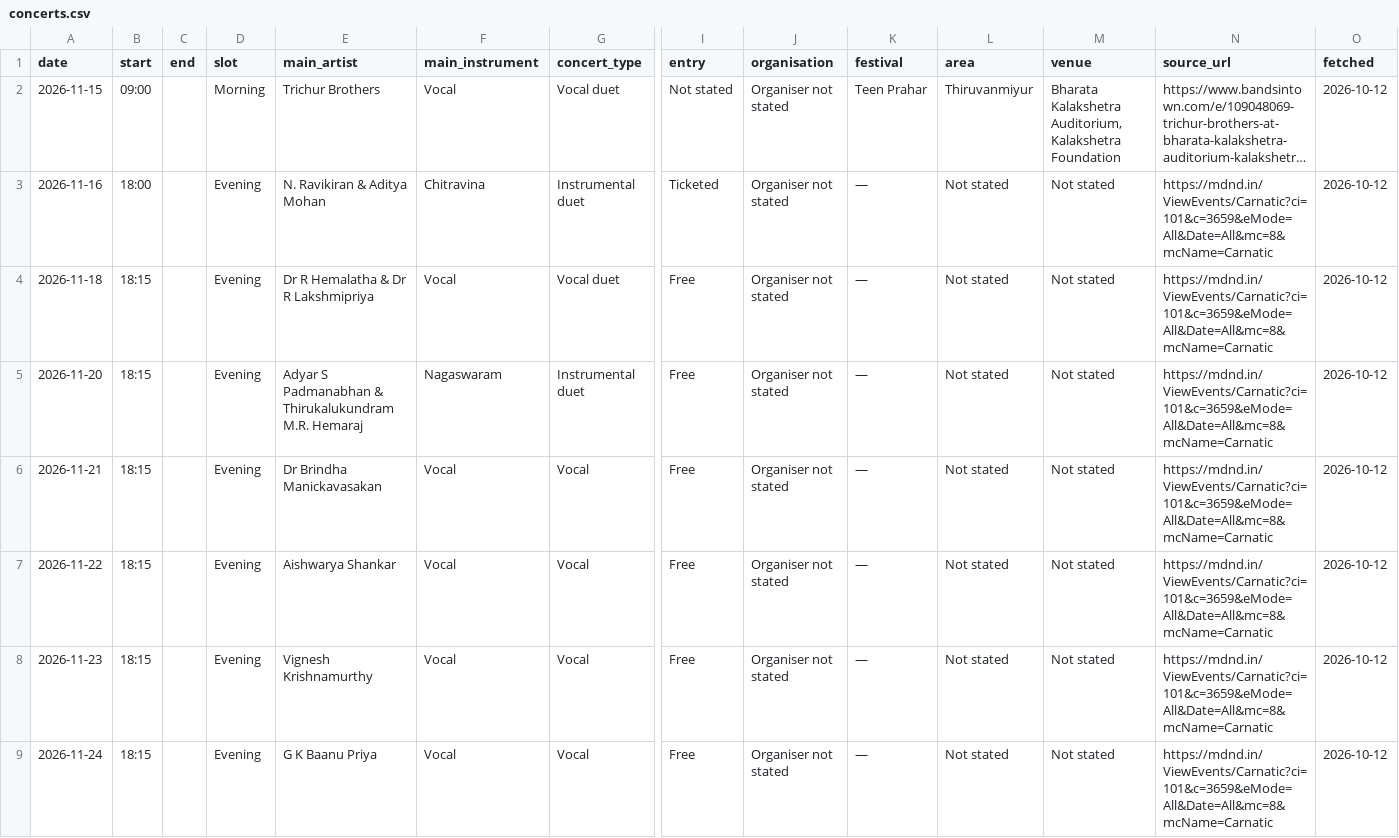
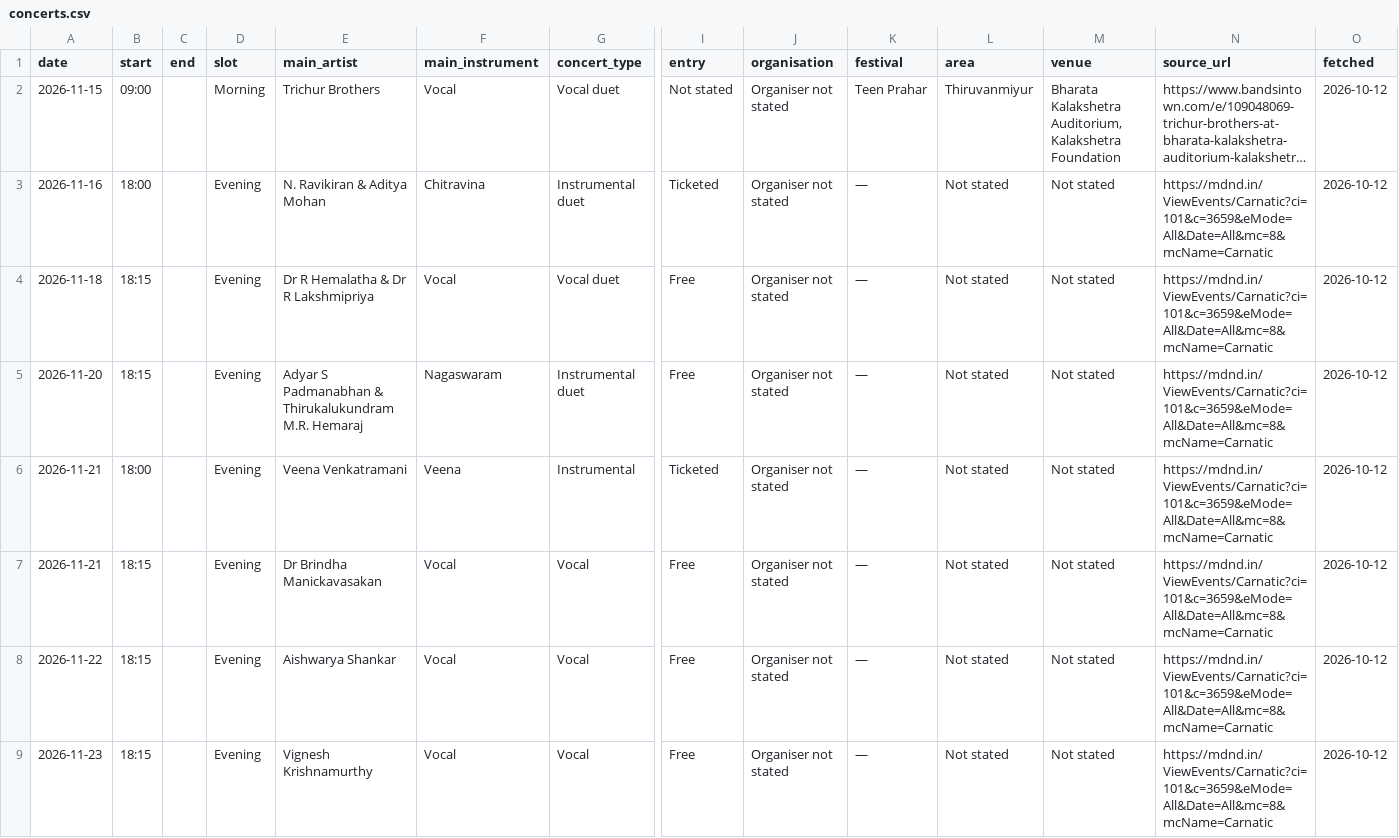
Before and after one commit to sunithi2000-lab/kutcheri, a CSV file: data/concerts.csv, drawn as a sheet; only a part is shown, gaps mark what is left out; the shorter side is filled out with more unchanged rows; long unchanged cells end in …; rows hold the shown columns only; the diff covers the shown part only; the diff names each change by its address in the sheet, - before the commit and + after, or states it on an @@ line.

```diff
--- a/data/concerts.csv
+++ b/data/concerts.csv
+row 6: 2026-11-21 | 18:00 |  | Evening | Veena Venkatramani | Veena | Instrumental | Ticketed | Organiser not stated | — | Not stated | Not stated | https://mdnd.in/ViewEvents/Carnatic?ci=101&c=3659&eMode=All&Date=All&mc=8&mcName=Carnatic | 2026-10-12
```
Also changed, not shown: 4 added rows elsewhere in this file, 4 other files.
